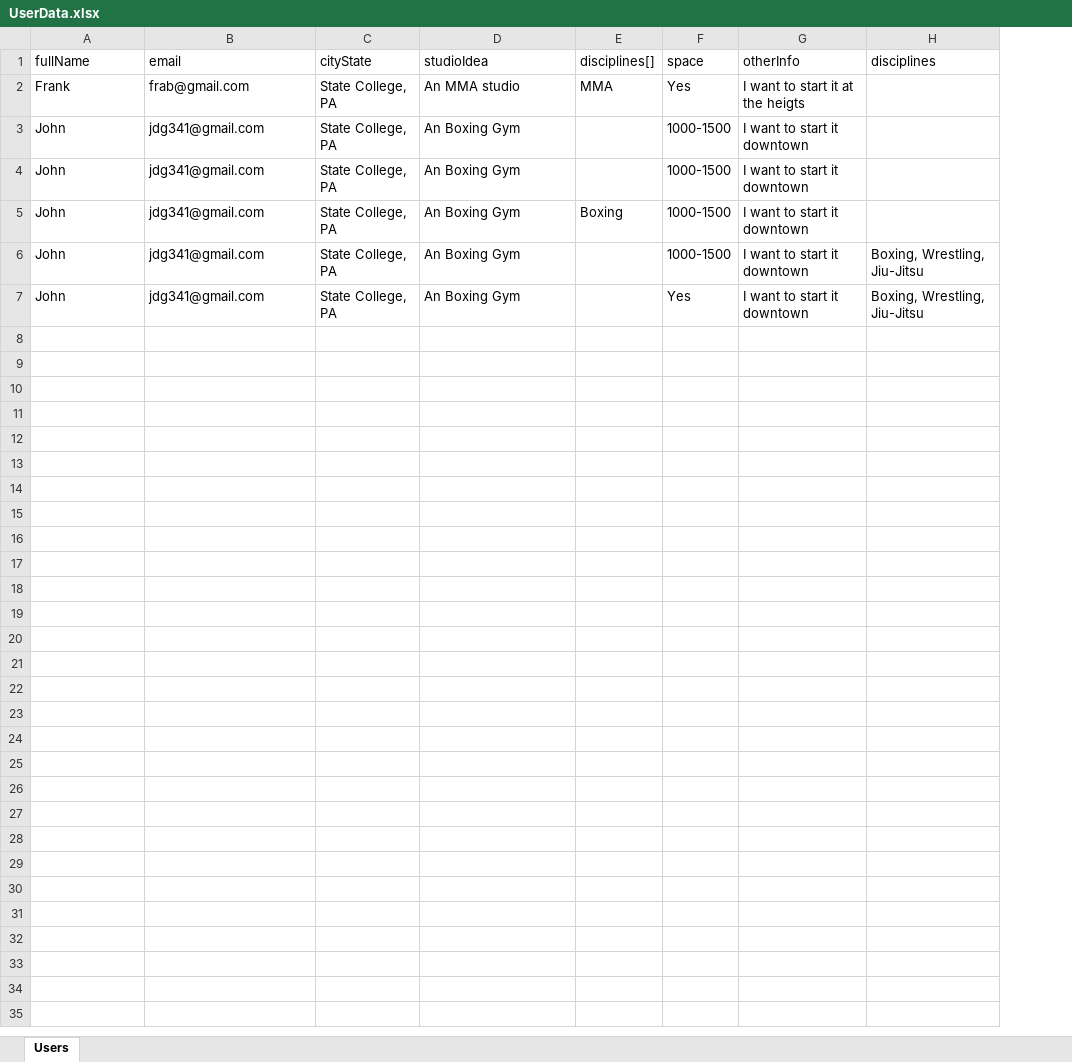
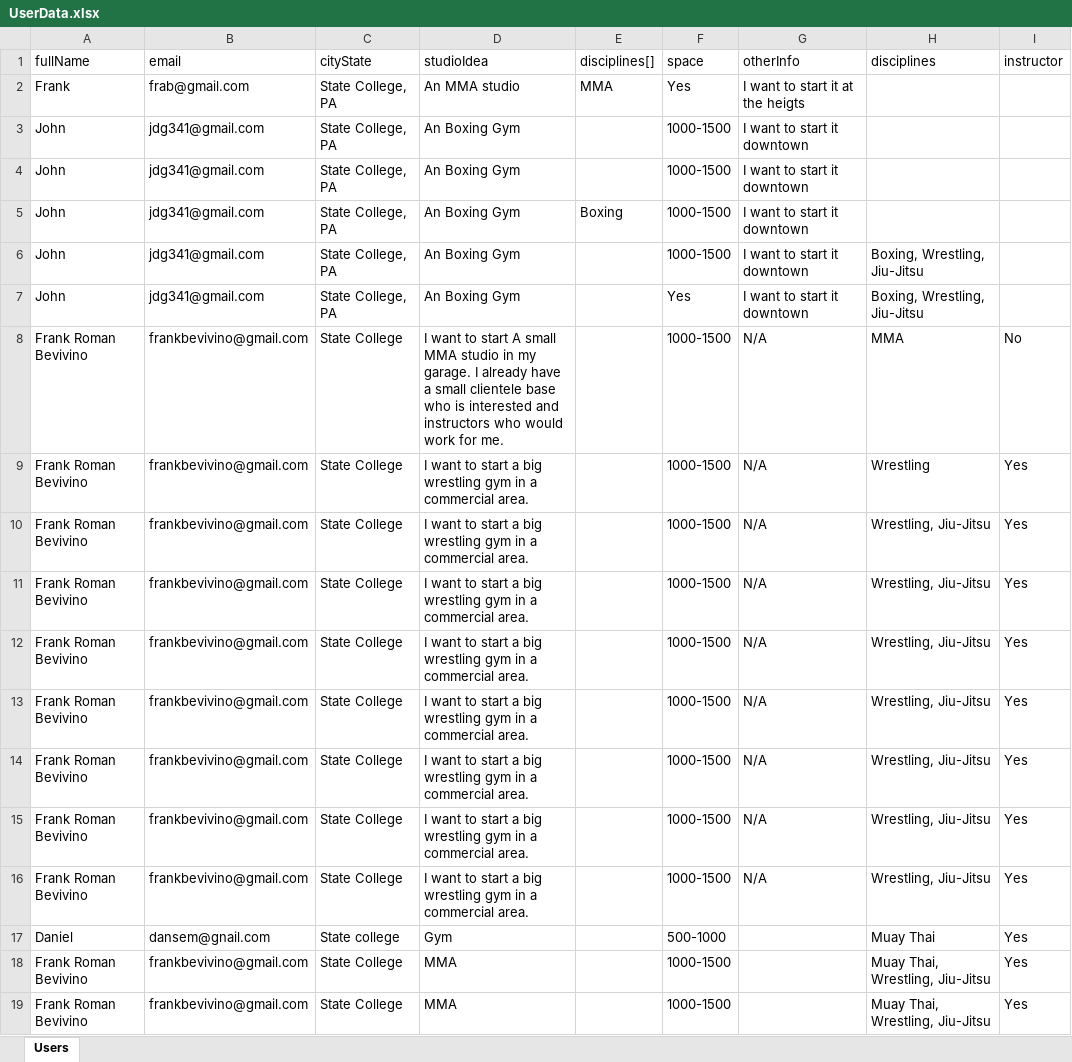
Before and after one commit to Frank-Bev123/FightGeist-Website, an Excel workbook: UserData.xlsx, sheet Users, drawn as a sheet; values as stored, in another font and other column widths than the file's, no borders; the diff names each change by its address in the sheet, - before the commit and + after, or states it on an @@ line.

```diff
--- a/UserData.xlsx (sheet Users)
+++ b/UserData.xlsx (sheet Users)
+column I (instructor), empty
+row 8: Frank Roman Bevivino | frankbevivino@gmail.com | State College | I want to start A small MMA studio in my garage. I already have a small clientele base who is interested and instructors who would work for me. |  | 1000-1500 | N/A | MMA | No
+row 9: Frank Roman Bevivino | frankbevivino@gmail.com | State College | I want to start a big wrestling gym in a commercial area. |  | 1000-1500 | N/A | Wrestling | Yes
+row 10: Frank Roman Bevivino | frankbevivino@gmail.com | State College | I want to start a big wrestling gym in a commercial area. |  | 1000-1500 | N/A | Wrestling, Jiu-Jitsu | Yes
+row 11: Frank Roman Bevivino | frankbevivino@gmail.com | State College | I want to start a big wrestling gym in a commercial area. |  | 1000-1500 | N/A | Wrestling, Jiu-Jitsu | Yes
+row 12: Frank Roman Bevivino | frankbevivino@gmail.com | State College | I want to start a big wrestling gym in a commercial area. |  | 1000-1500 | N/A | Wrestling, Jiu-Jitsu | Yes
+row 13: Frank Roman Bevivino | frankbevivino@gmail.com | State College | I want to start a big wrestling gym in a commercial area. |  | 1000-1500 | N/A | Wrestling, Jiu-Jitsu | Yes
+row 14: Frank Roman Bevivino | frankbevivino@gmail.com | State College | I want to start a big wrestling gym in a commercial area. |  | 1000-1500 | N/A | Wrestling, Jiu-Jitsu | Yes
+row 15: Frank Roman Bevivino | frankbevivino@gmail.com | State College | I want to start a big wrestling gym in a commercial area. |  | 1000-1500 | N/A | Wrestling, Jiu-Jitsu | Yes
+row 16: Frank Roman Bevivino | frankbevivino@gmail.com | State College | I want to start a big wrestling gym in a commercial area. |  | 1000-1500 | N/A | Wrestling, Jiu-Jitsu | Yes
+row 17: Daniel | dansem@gnail.com | State college | Gym |  | 500-1000 |  | Muay Thai | Yes
+row 18: Frank Roman Bevivino | frankbevivino@gmail.com | State College | MMA |  | 1000-1500 |  | Muay Thai, Wrestling, Jiu-Jitsu | Yes
+row 19: Frank Roman Bevivino | frankbevivino@gmail.com | State College | MMA |  | 1000-1500 |  | Muay Thai, Wrestling, Jiu-Jitsu | Yes
```
Also changed, not shown: 33 other files.
